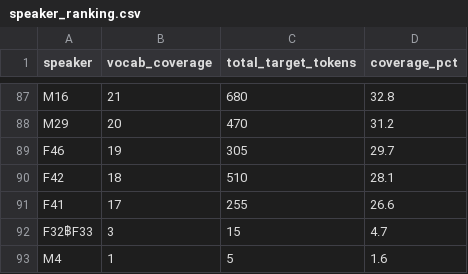
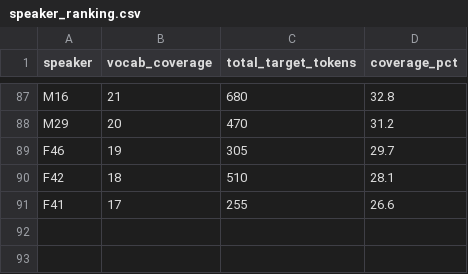
Before and after one commit to kimuz57/AI-Emergency-Voice-Rescuer, a CSV file: backend_ai/datasets/task4_splits/speaker_ranking.csv, drawn as a sheet; only a part is shown, gaps mark what is left out; removed rows and columns are numbered as before the commit, all else as after; the diff covers the shown part only; the diff names each change by its address in the sheet, - before the commit and + after, or states it on an @@ line.

```diff
--- a/backend_ai/datasets/task4_splits/speaker_ranking.csv
+++ b/backend_ai/datasets/task4_splits/speaker_ranking.csv
-row 92: F32฿F33 | 3 | 15 | 4.7
-row 93: M4 | 1 | 5 | 1.6
```
Also changed, not shown: 1 added row, 1 removed row and 32 moved rows elsewhere in this file, backend_ai/datasets/task4_splits/keyword_inventory.csv, backend_ai/datasets/task4_splits/speaker_keyword_counts.csv, 3 other files.
